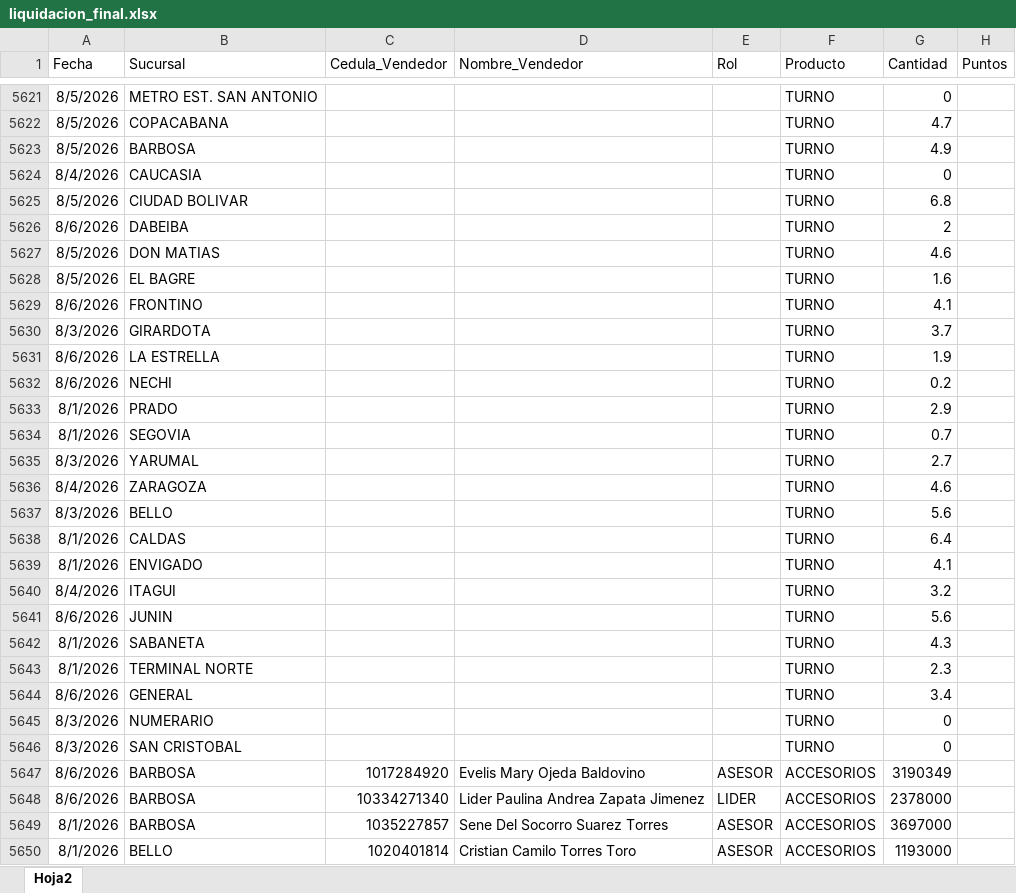
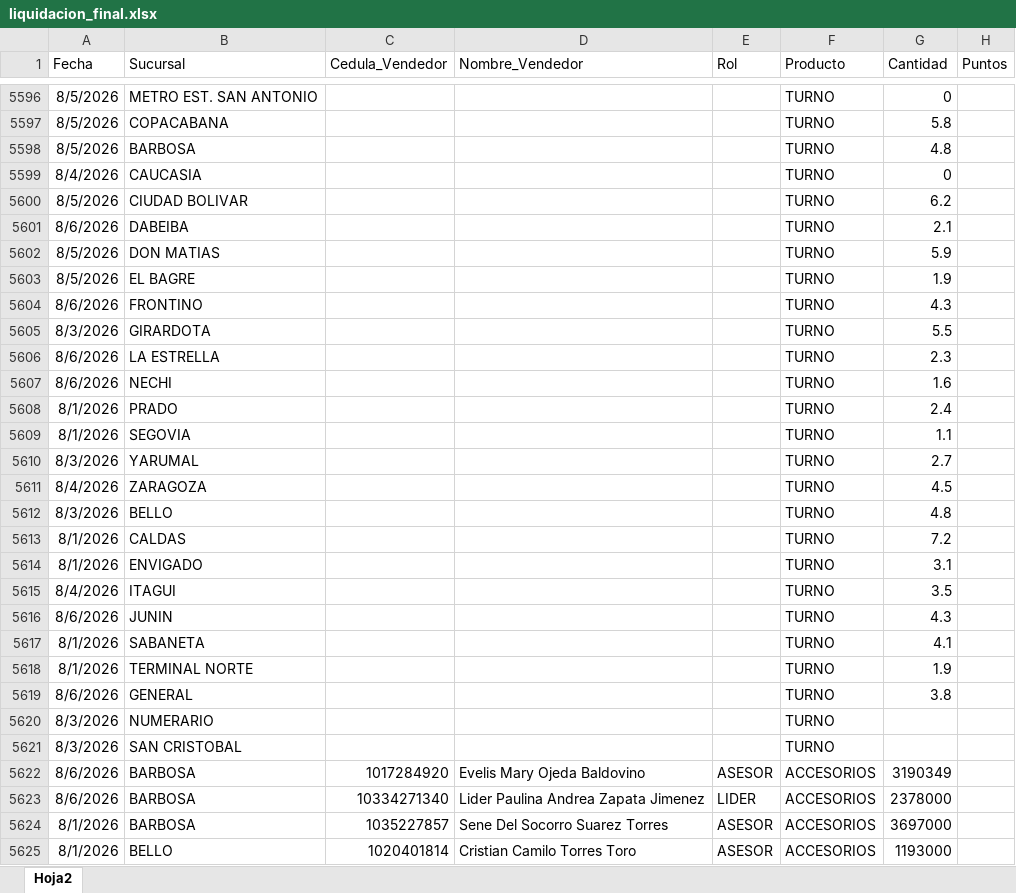
Before and after one commit to Paolam1903/agostocvs, an Excel workbook: data/liquidacion_final.xlsx, sheet Hoja2, drawn as a sheet; only a part is shown, gaps mark what is left out; values as stored, in another font and other column widths than the file's, no borders; addresses are those after the commit; the diff covers the shown part only; the diff names each change by its address in the sheet, - before the commit and + after, or states it on an @@ line.

```diff
--- a/data/liquidacion_final.xlsx (sheet Hoja2)
+++ b/data/liquidacion_final.xlsx (sheet Hoja2)
-G5597 (Cantidad): 4.7
+G5597 (Cantidad): 5.8
-G5598 (Cantidad): 4.9
+G5598 (Cantidad): 4.8
-G5600 (Cantidad): 6.8
+G5600 (Cantidad): 6.2
-G5601 (Cantidad): 2
+G5601 (Cantidad): 2.1
-G5602 (Cantidad): 4.6
+G5602 (Cantidad): 5.9
-G5603 (Cantidad): 1.6
+G5603 (Cantidad): 1.9
-G5604 (Cantidad): 4.1
+G5604 (Cantidad): 4.3
-G5605 (Cantidad): 3.7
+G5605 (Cantidad): 5.5
-G5606 (Cantidad): 1.9
+G5606 (Cantidad): 2.3
-G5607 (Cantidad): 0.2
+G5607 (Cantidad): 1.6
-G5608 (Cantidad): 2.9
+G5608 (Cantidad): 2.4
-G5609 (Cantidad): 0.7
+G5609 (Cantidad): 1.1
-G5611 (Cantidad): 4.6
+G5611 (Cantidad): 4.5
-G5612 (Cantidad): 5.6
+G5612 (Cantidad): 4.8
-G5613 (Cantidad): 6.4
+G5613 (Cantidad): 7.2
-G5614 (Cantidad): 4.1
+G5614 (Cantidad): 3.1
-G5615 (Cantidad): 3.2
+G5615 (Cantidad): 3.5
-G5616 (Cantidad): 5.6
+G5616 (Cantidad): 4.3
-G5617 (Cantidad): 4.3
+G5617 (Cantidad): 4.1
-G5618 (Cantidad): 2.3
+G5618 (Cantidad): 1.9
-G5619 (Cantidad): 3.4
+G5619 (Cantidad): 3.8
-G5620:G5621 (Cantidad): 0
+G5620:G5621 (Cantidad): (empty)
```
Also changed, not shown: 50 added rows, 25 removed rows and 33 edited cells elsewhere in this sheet, data/metas.xlsx.
